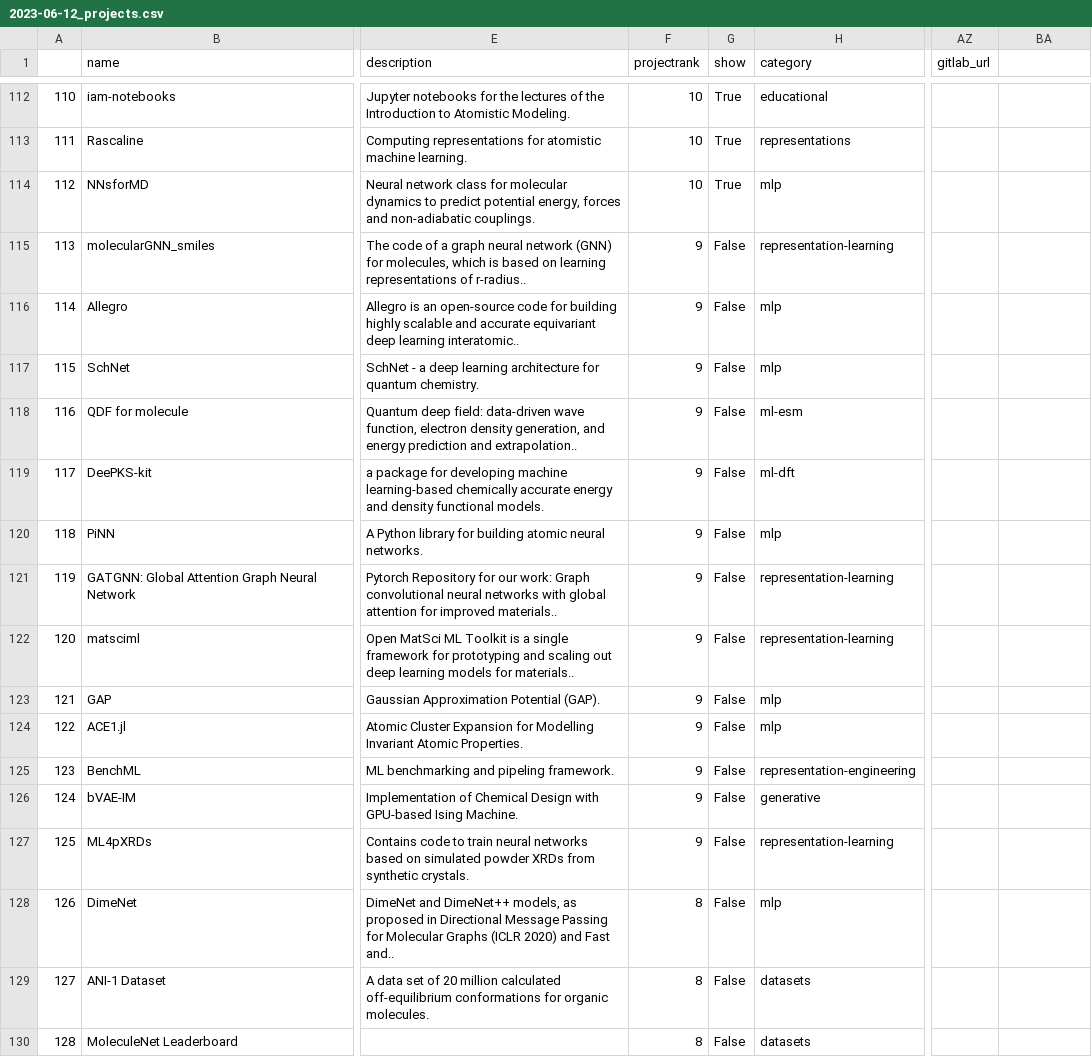
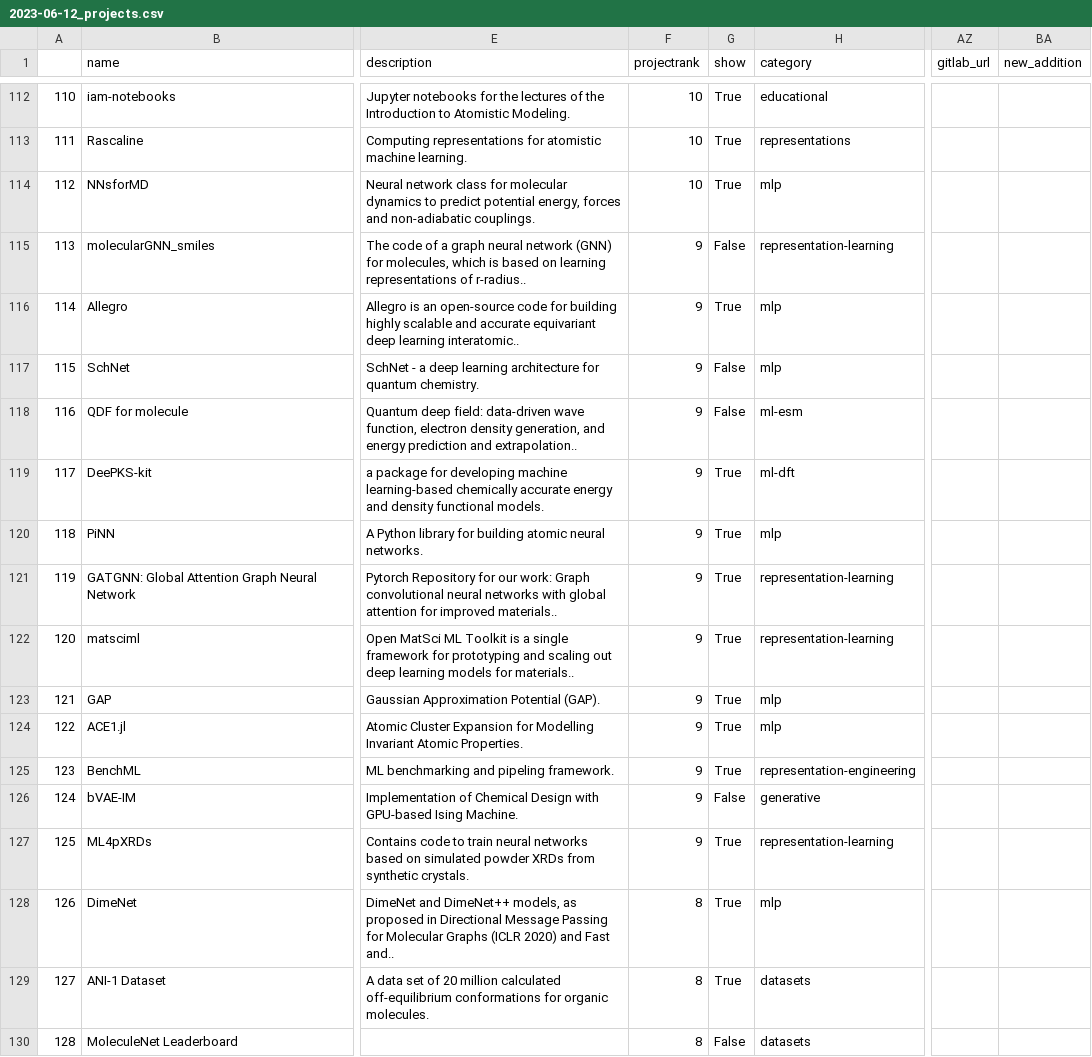
Before and after one commit to JuDFTteam/best-of-atomistic-machine-learning, a CSV file: history/2023-06-12_projects.csv, drawn as a sheet; only a part is shown, gaps mark what is left out; the diff covers the shown part only; the diff names each change by its address in the sheet, - before the commit and + after, or states it on an @@ line.

```diff
--- a/history/2023-06-12_projects.csv
+++ b/history/2023-06-12_projects.csv
-BA1: (empty)
+BA1: new_addition
-G116 (show): False
+G116 (show): True
-G119:G125 (show): False
+G119:G125 (show): True
-G127:G129 (show): False
+G127:G129 (show): True
```
Also changed, not shown: 1 added row, 55 edited cells and row numbers in column A elsewhere in this file, 3 other files.
